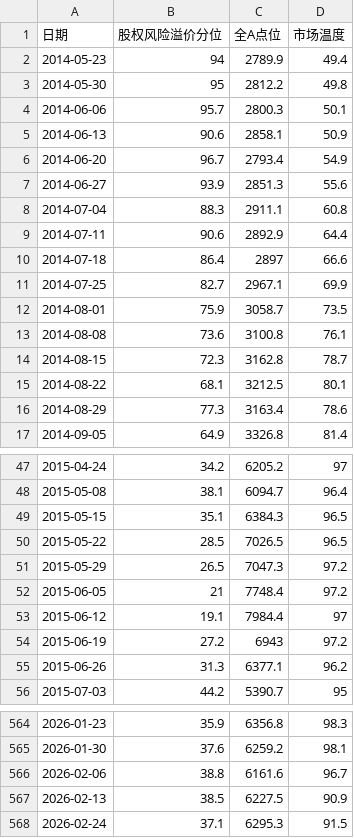
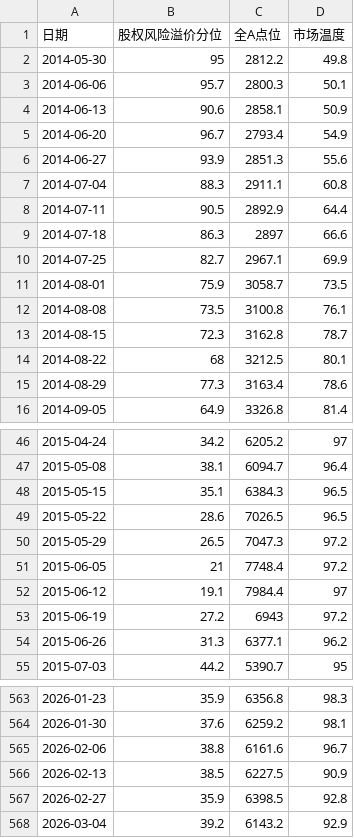
Before and after one commit to xuante-geek/DataChart, a CSV file: docs/data/Market_Thermometer.csv, drawn as a sheet; only a part is shown, gaps mark what is left out; the diff covers the shown part only.

```diff
--- a/docs/data/Market_Thermometer.csv
+++ b/docs/data/Market_Thermometer.csv
@@ -1,3 +1,2 @@
 日期,股权风险溢价分位,全A点位,市场温度
-2014-05-23,94,2789.9,49.4
 2014-05-30,95,2812.2,49.8
@@ -8,9 +7,9 @@
 2014-07-04,88.3,2911.1,60.8
-2014-07-11,90.6,2892.9,64.4
-2014-07-18,86.4,2897,66.6
+2014-07-11,90.5,2892.9,64.4
+2014-07-18,86.3,2897,66.6
 2014-07-25,82.7,2967.1,69.9
 2014-08-01,75.9,3058.7,73.5
-2014-08-08,73.6,3100.8,76.1
+2014-08-08,73.5,3100.8,76.1
 2014-08-15,72.3,3162.8,78.7
-2014-08-22,68.1,3212.5,80.1
+2014-08-22,68,3212.5,80.1
 2014-08-29,77.3,3163.4,78.6
@@ -49,3 +48,3 @@
 2015-05-15,35.1,6384.3,96.5
-2015-05-22,28.5,7026.5,96.5
+2015-05-22,28.6,7026.5,96.5
 2015-05-29,26.5,7047.3,97.2
@@ -567,2 +566,3 @@
 2026-02-13,38.5,6227.5,90.9
-2026-02-24,37.1,6295.3,91.5
+2026-02-27,35.9,6398.5,92.8
+2026-03-04,39.2,6143.2,92.9
```
Also changed, not shown: 29 edited cells elsewhere in this file, docs/data/ERP_Interval.csv.
